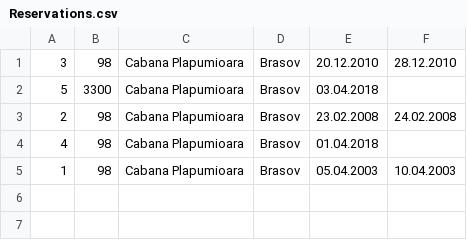
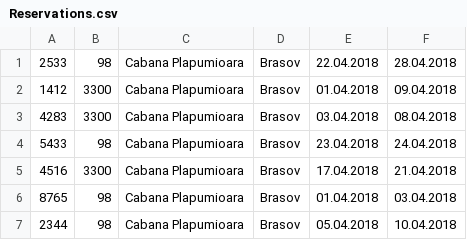
Before and after one commit to vioan12/iQuest_CSharp-RemoteLearning2, a CSV file: ProblemCustomerReservation/DataSource/Reservations.csv, drawn as a sheet.

Commit message:
I made Sort reservation and Detect overlaps

```diff
--- a/ProblemCustomerReservation/DataSource/Reservations.csv
+++ b/ProblemCustomerReservation/DataSource/Reservations.csv
@@ -1,5 +1,7 @@
-3;98;Cabana Plapumioara;Brasov;20.12.2010;28.12.2010
-5;3300;Cabana Plapumioara;Brasov;03.04.2018
-2;98;Cabana Plapumioara;Brasov;23.02.2008;24.02.2008
-4;98;Cabana Plapumioara;Brasov;01.04.2018
-1;98;Cabana Plapumioara;Brasov;05.04.2003;10.04.2003
+2533;98;Cabana Plapumioara;Brasov;22.04.2018;28.04.2018
+1412;3300;Cabana Plapumioara;Brasov;01.04.2018;09.04.2018
+4283;3300;Cabana Plapumioara;Brasov;03.04.2018;08.04.2018
+5433;98;Cabana Plapumioara;Brasov;23.04.2018;24.04.2018
+4516;3300;Cabana Plapumioara;Brasov;17.04.2018;21.04.2018
+8765;98;Cabana Plapumioara;Brasov;01.04.2018;03.04.2018
+2344;98;Cabana Plapumioara;Brasov;05.04.2018;10.04.2018
```
Also changed, not shown: 6 other files.
